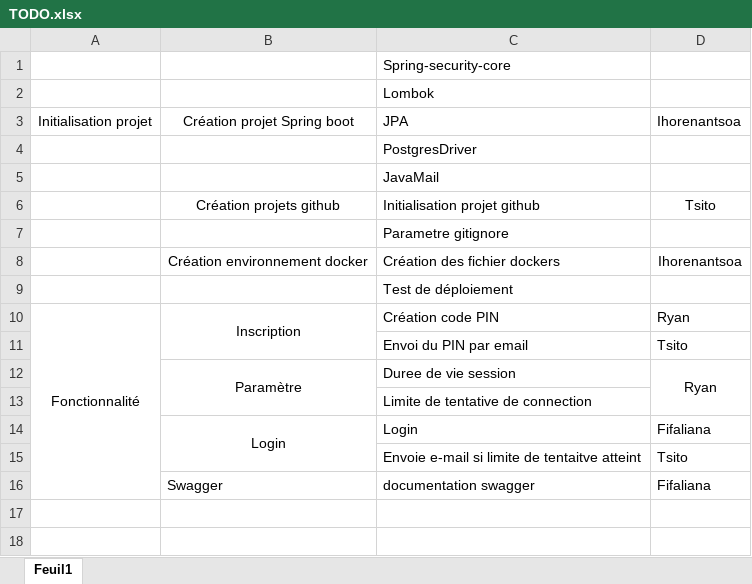
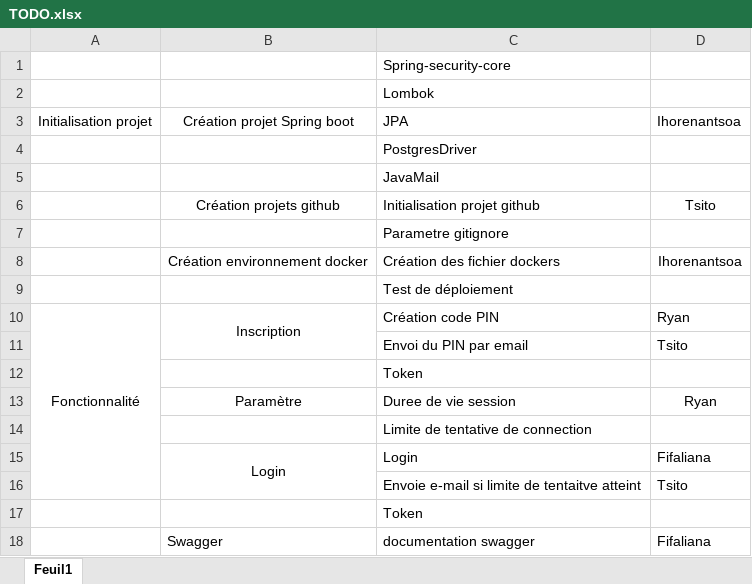
Before and after one commit to TsitoNyAvoSoaRazaFindrakoto/utilisateur, an Excel workbook: TODO.xlsx, sheet Feuil1, drawn as a sheet; values as stored, in another font and other column widths than the file's, no borders; removed rows and columns are numbered as before the commit, all else as after; the diff names each change by its address in the sheet, - before the commit and + after, or states it on an @@ line.

```diff
--- a/TODO.xlsx (sheet Feuil1)
+++ b/TODO.xlsx (sheet Feuil1)
-A10:A16 merged
+A10:A16 merged
+row 12:  |  | Token
-B12:B13 merged
-D12:D13 merged
+row 17:  |  | Token
```
Also changed, not shown: 7 other files.
